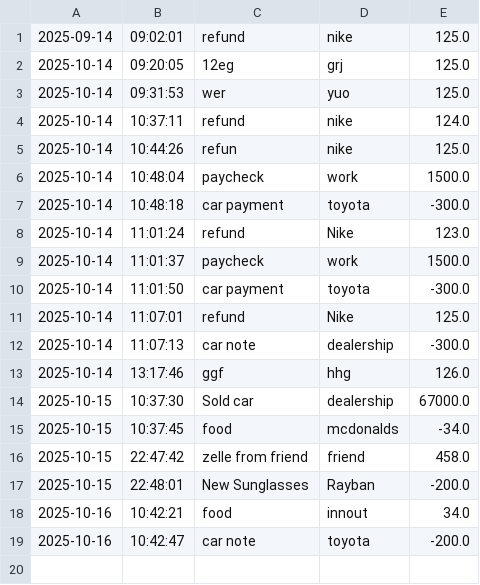
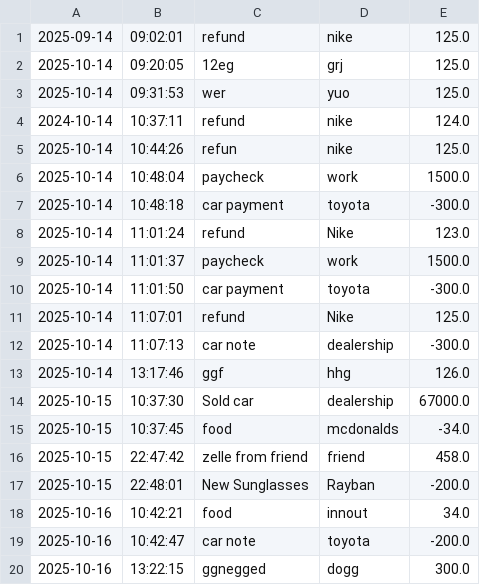
Before and after one commit to BilalAlAlawneh/AccountingLedgerApplication, a CSV file: src/main/resources/transactions.csv, drawn as a sheet.

```diff
--- a/src/main/resources/transactions.csv
+++ b/src/main/resources/transactions.csv
@@ -3,3 +3,3 @@
 2025-10-14|09:31:53|wer|yuo|125.0
-2025-10-14|10:37:11|refund|nike|124.0
+2024-10-14|10:37:11|refund|nike|124.0
 2025-10-14|10:44:26|refun|nike|125.0
@@ -19 +19,2 @@
 2025-10-16|10:42:47|car note|toyota|-200.0
+2025-10-16|13:22:15|ggnegged|dogg|300.0
```
Also changed, not shown: 2 other files.
